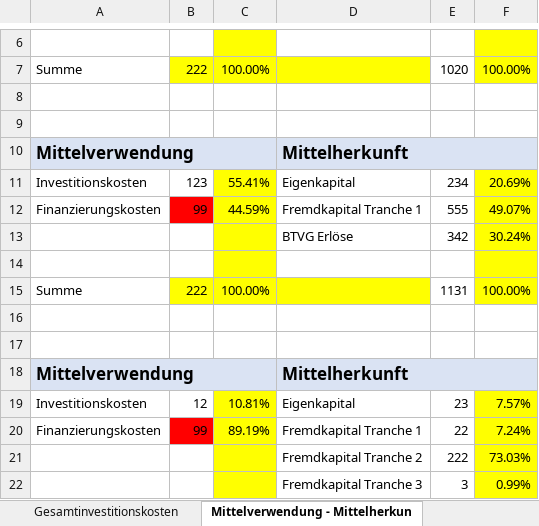
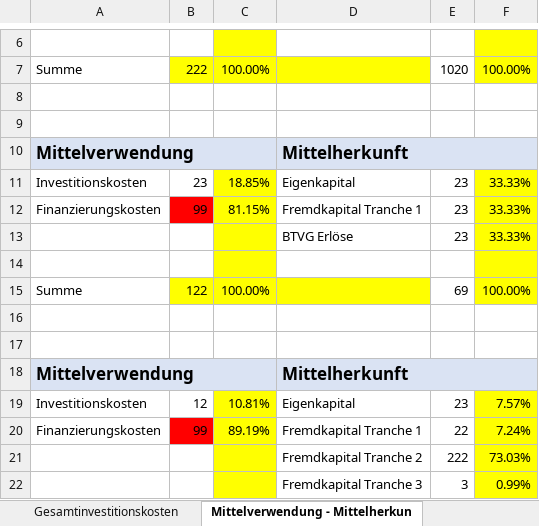
Before and after one commit to wi21b085/FinancingTool, an Excel workbook: src/main/resources/com/example/financingtool/SEPJ-Rechnungen.xlsx, sheet Mittelverwendung - Mittelherkun, drawn as a sheet; only a part is shown, gaps mark what is left out; values as stored, in another font and other column widths than the file's, no borders; removed rows and columns are numbered as before the commit, all else as after; the diff names each change by its address in the sheet, - before the commit and + after, or states it on an @@ line.

```diff
--- a/src/main/resources/com/example/financingtool/SEPJ-Rechnungen.xlsx (sheet Mittelverwendung - Mittelherkun)
+++ b/src/main/resources/com/example/financingtool/SEPJ-Rechnungen.xlsx (sheet Mittelverwendung - Mittelherkun)
-B11: 123
+B11: 23
-C11: 55.41%
+C11: 18.85%
-E11: 234
+E11: 23
-F11: 20.69%
+F11: 33.33%
-C12: 44.59%
+C12: 81.15%
-E12: 555
+E12: 23
-F12: 49.07%
+F12: 33.33%
-row 13:  |  |  | BTVG Erlöse | 342 | 30.24%
+row 13:  |  |  | BTVG Erlöse | 23 | 33.33%
-B15: 222
+B15: 122
-E15: 1131
+E15: 69
```
Also changed, not shown: sheet Wirtschaftlichkeitsrechnung, sheet Basisinformation, formulas that keep their value, 5 other files.
